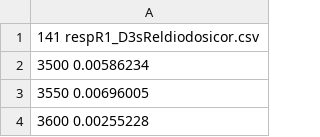
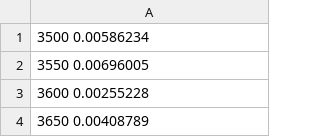
Before and after one commit to nicocardiel/kolores, a CSV file: res/dslr_res/respR1_D3sReldiodosicor.csv, drawn as a sheet; only a part is shown; the shorter side is filled out with more unchanged rows; the diff names each change by its address in the sheet, - before the commit and + after, or states it on an @@ line.

```diff
--- a/res/dslr_res/respR1_D3sReldiodosicor.csv
+++ b/res/dslr_res/respR1_D3sReldiodosicor.csv
-row 1: 141 respR1_D3sReldiodosicor.csv
```
Also changed, not shown: res/dslr_res/respB4_D3sReldiodosicor.csv, res/dslr_res/respG2_D3sReldiodosicor.csv, 3 other files.
